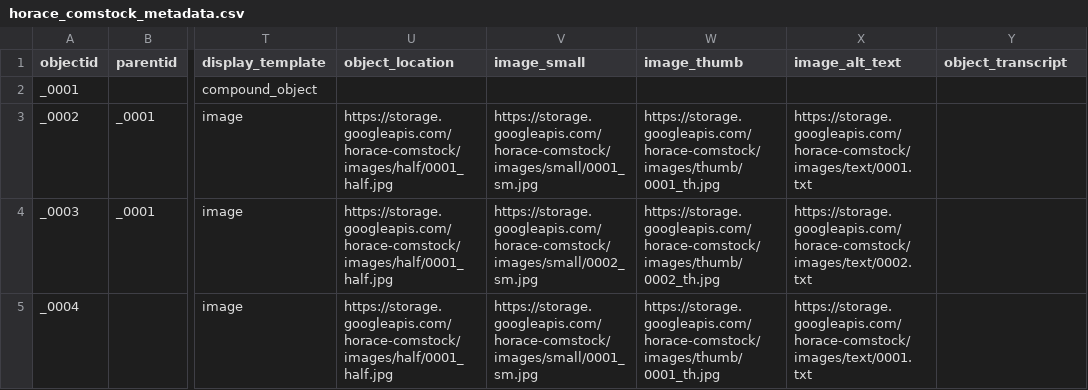
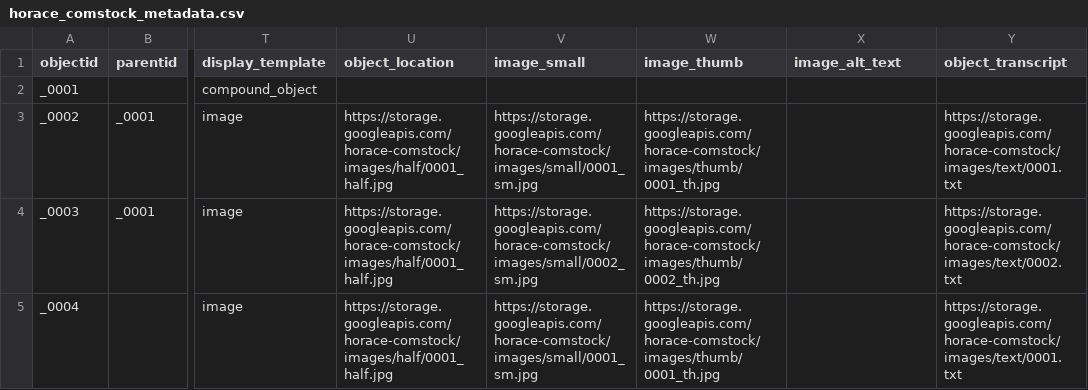
Before and after one commit to comstock/horace-comstock, a CSV file: assets/horace_comstock_metadata.csv, drawn as a sheet; only a part is shown, gaps mark what is left out; the diff names each change by its address in the sheet, - before the commit and + after, or states it on an @@ line.

Commit message:
Update horace_comstock_metadata.csv

```diff
--- a/assets/horace_comstock_metadata.csv
+++ b/assets/horace_comstock_metadata.csv
-X3 (image_alt_text): https://storage.googleapis.com/horace-comstock/images/text/0001.txt
+X3 (image_alt_text): (empty)
-Y3 (object_transcript): (empty)
+Y3 (object_transcript): https://storage.googleapis.com/horace-comstock/images/text/0001.txt
-X4 (image_alt_text): https://storage.googleapis.com/horace-comstock/images/text/0002.txt
+X4 (image_alt_text): (empty)
-Y4 (object_transcript): (empty)
+Y4 (object_transcript): https://storage.googleapis.com/horace-comstock/images/text/0002.txt
-X5 (image_alt_text): https://storage.googleapis.com/horace-comstock/images/text/0001.txt
+X5 (image_alt_text): (empty)
-Y5 (object_transcript): (empty)
+Y5 (object_transcript): https://storage.googleapis.com/horace-comstock/images/text/0001.txt
```
